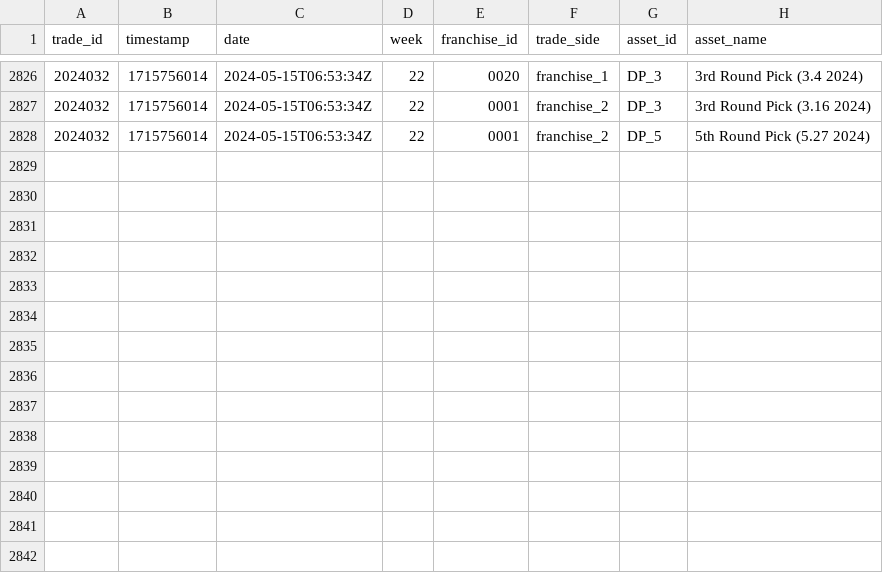
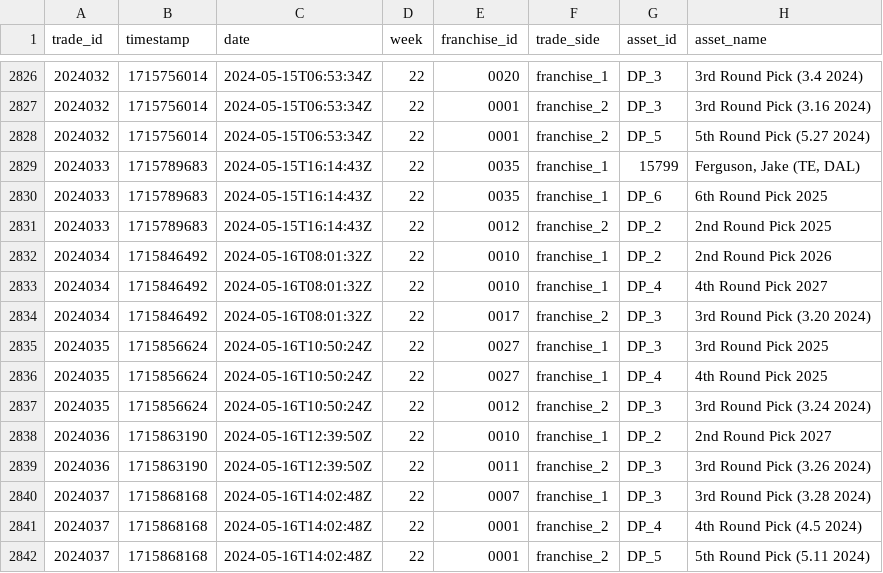
Before and after one commit to jak3sch/rfl, a CSV file: data/trades/rfl-trades.csv, drawn as a sheet; only a part is shown, gaps mark what is left out.

Commit message:
rfl trade data via pipepline hinzugefügt

```diff
--- a/data/trades/rfl-trades.csv
+++ b/data/trades/rfl-trades.csv
@@ -2828 +2828,15 @@ trade_id,timestamp,date,week,franchise_id,trade_side,asset_id,asset_name
 2024032,1715756014,2024-05-15T06:53:34Z,22,0001,franchise_2,DP_5,5th Round Pick (5.27 2024)
+2024033,1715789683,2024-05-15T16:14:43Z,22,0035,franchise_1,15799,"Ferguson, Jake (TE, DAL)"
+2024033,1715789683,2024-05-15T16:14:43Z,22,0035,franchise_1,DP_6,6th Round Pick 2025
+2024033,1715789683,2024-05-15T16:14:43Z,22,0012,franchise_2,DP_2,2nd Round Pick 2025
+2024034,1715846492,2024-05-16T08:01:32Z,22,0010,franchise_1,DP_2,2nd Round Pick 2026
+2024034,1715846492,2024-05-16T08:01:32Z,22,0010,franchise_1,DP_4,4th Round Pick 2027
+2024034,1715846492,2024-05-16T08:01:32Z,22,0017,franchise_2,DP_3,3rd Round Pick (3.20 2024)
+2024035,1715856624,2024-05-16T10:50:24Z,22,0027,franchise_1,DP_3,3rd Round Pick 2025
+2024035,1715856624,2024-05-16T10:50:24Z,22,0027,franchise_1,DP_4,4th Round Pick 2025
+2024035,1715856624,2024-05-16T10:50:24Z,22,0012,franchise_2,DP_3,3rd Round Pick (3.24 2024)
+2024036,1715863190,2024-05-16T12:39:50Z,22,0010,franchise_1,DP_2,2nd Round Pick 2027
+2024036,1715863190,2024-05-16T12:39:50Z,22,0011,franchise_2,DP_3,3rd Round Pick (3.26 2024)
+2024037,1715868168,2024-05-16T14:02:48Z,22,0007,franchise_1,DP_3,3rd Round Pick (3.28 2024)
+2024037,1715868168,2024-05-16T14:02:48Z,22,0001,franchise_2,DP_4,4th Round Pick (4.5 2024)
+2024037,1715868168,2024-05-16T14:02:48Z,22,0001,franchise_2,DP_5,5th Round Pick (5.11 2024)
```
